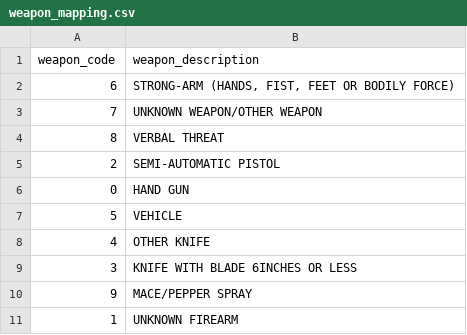
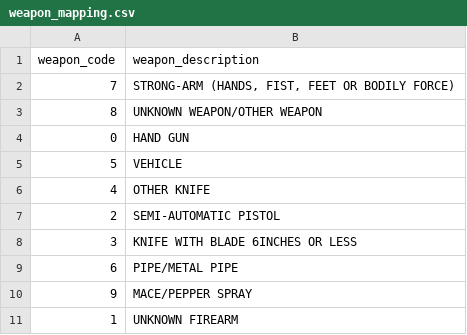
Before and after one commit to davidalejandroo28/LACrimeAnalytics, a CSV file: data/weapon_mapping.csv, drawn as a sheet.

```diff
--- a/data/weapon_mapping.csv
+++ b/data/weapon_mapping.csv
@@ -1,6 +1,4 @@
 weapon_code,weapon_description
-6,"STRONG-ARM (HANDS, FIST, FEET OR BODILY FORCE)"
-7,UNKNOWN WEAPON/OTHER WEAPON
-8,VERBAL THREAT
-2,SEMI-AUTOMATIC PISTOL
+7,"STRONG-ARM (HANDS, FIST, FEET OR BODILY FORCE)"
+8,UNKNOWN WEAPON/OTHER WEAPON
 0,HAND GUN
@@ -8,3 +6,5 @@ weapon_code,weapon_description
 4,OTHER KNIFE
+2,SEMI-AUTOMATIC PISTOL
 3,KNIFE WITH BLADE 6INCHES OR LESS
+6,PIPE/METAL PIPE
 9,MACE/PEPPER SPRAY
```
Also changed, not shown: data/crime_mapping.csv, data/premise_mapping.csv, 5 other files.
